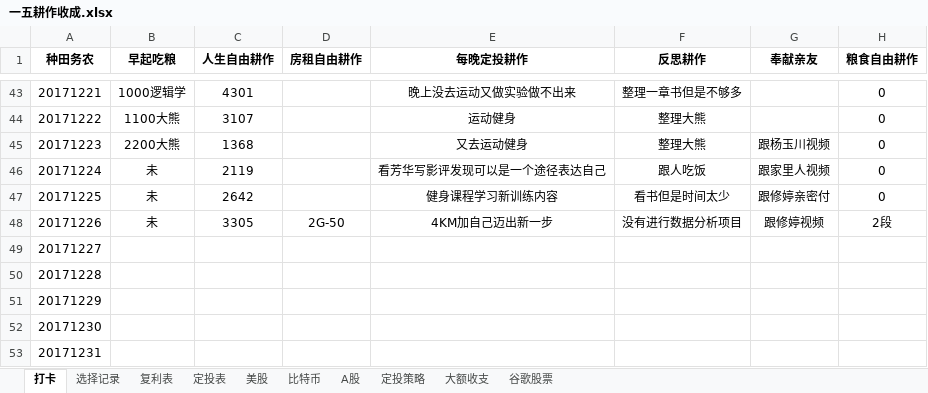
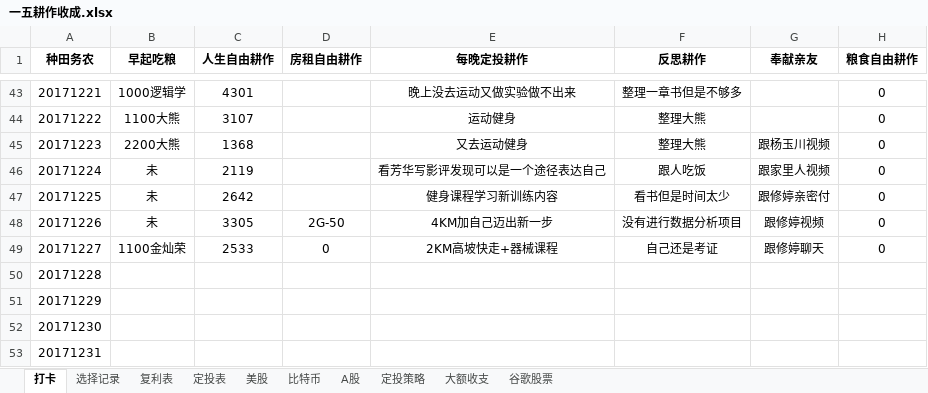
Before and after one commit to HanYouyang/GrowUp2017, an Excel workbook: 一五耕作收成.xlsx, sheet 打卡, drawn as a sheet; only a part is shown, gaps mark what is left out; values as stored, in another font and other column widths than the file's, no borders; the diff names each change by its address in the sheet, - before the commit and + after, or states it on an @@ line.

```diff
--- a/一五耕作收成.xlsx (sheet 打卡)
+++ b/一五耕作收成.xlsx (sheet 打卡)
-H48 (粮食自由耕作): 2段
+H48 (粮食自由耕作): 0
-B49 (早起吃粮): (empty)
+B49 (早起吃粮): 1100金灿荣
-C49 (人生自由耕作): (empty)
+C49 (人生自由耕作): 2533
-D49 (房租自由耕作): (empty)
+D49 (房租自由耕作): 0
-E49 (每晚定投耕作): (empty)
+E49 (每晚定投耕作): 2KM高坡快走+器械课程
-F49 (反思耕作): (empty)
+F49 (反思耕作): 自己还是考证
-G49 (奉献亲友): (empty)
+G49 (奉献亲友): 跟修婷聊天
-H49 (粮食自由耕作): (empty)
+H49 (粮食自由耕作): 0
```
Also changed, not shown: 9 other files.
